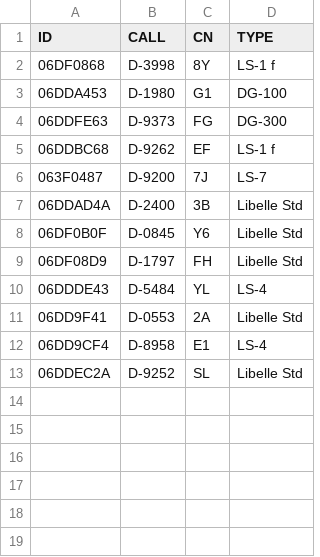
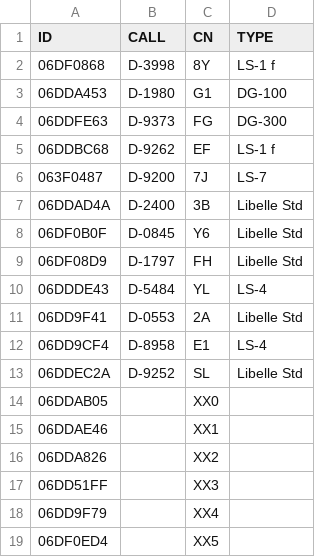
Before and after one commit to kerel-fs/gliding_tasks, a CSV file: 2017-DM-club/tracking.csv, drawn as a sheet.

Commit message:
tracking: Add new IDs

```diff
--- a/2017-DM-club/tracking.csv
+++ b/2017-DM-club/tracking.csv
@@ -13 +13,7 @@ ID,CALL,CN,TYPE
 06DDEC2A,D-9252,SL,Libelle Std
+06DDAB05,,XX0,
+06DDAE46,,XX1,
+06DDA826,,XX2,
+06DD51FF,,XX3,
+06DD9F79,,XX4,
+06DF0ED4,,XX5,
```
